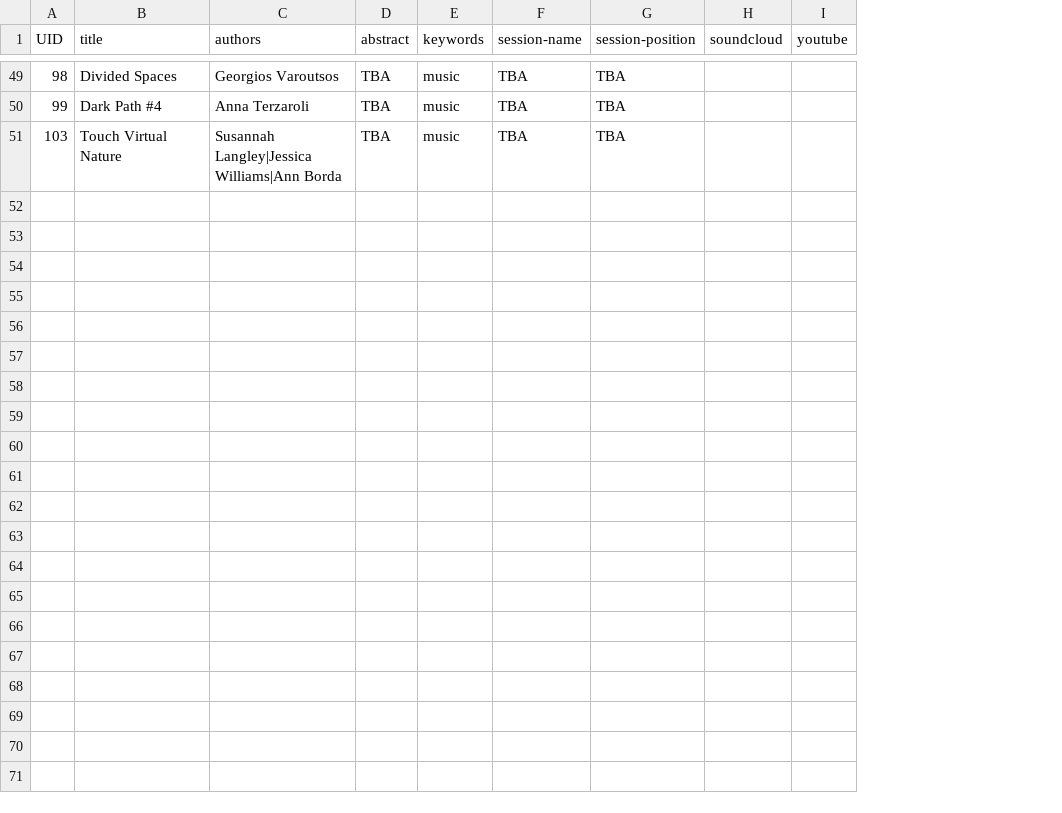
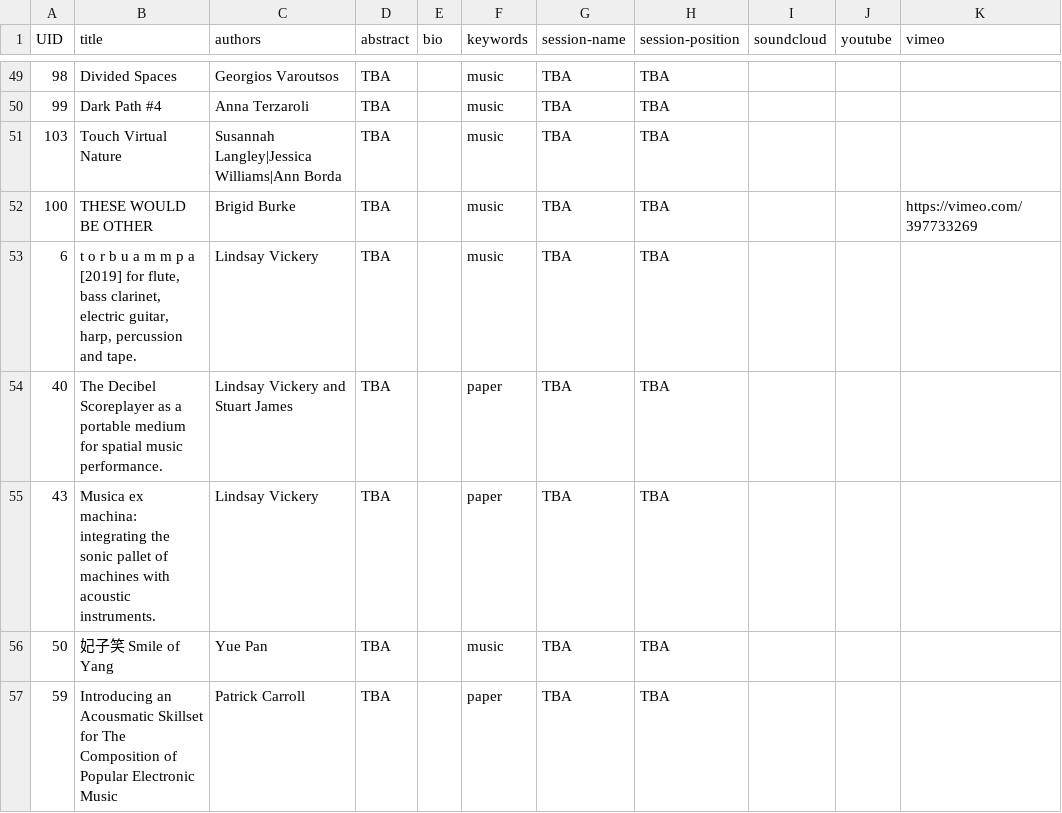
Before and after one commit to benswift/Mini-Conf, a CSV file: sitedata/papers.csv, drawn as a sheet; only a part is shown, gaps mark what is left out; the diff covers the shown part only; the diff names each change by its address in the sheet, - before the commit and + after, or states it on an @@ line.

Commit message:
updated the paper csv

```diff
--- a/sitedata/papers.csv
+++ b/sitedata/papers.csv
+column E (bio), empty
+column K (vimeo), empty
+row 52: 100 | THESE WOULD BE OTHER | Brigid Burke | TBA |  | music | TBA | TBA |  |  | https://vimeo.com/397733269
+row 53: 6 | t o r b u a m m p a [2019] for flute, bass clarinet, electric guitar, harp, percussion and tape. | Lindsay Vickery | TBA |  | music | TBA | TBA
+row 54: 40 | The Decibel Scoreplayer as a portable medium for spatial music performance. | Lindsay Vickery and Stuart James | TBA |  | paper | TBA | TBA
+row 55: 43 | Musica ex machina: integrating the sonic pallet of machines with acoustic instruments. | Lindsay Vickery | TBA |  | paper | TBA | TBA
+row 56: 50 | 妃子笑 Smile of Yang | Yue Pan | TBA |  | music | TBA | TBA
+row 57: 59 | Introducing an Acousmatic Skillset for The Composition of Popular Electronic Music | Patrick Carroll | TBA |  | paper | TBA | TBA
```
Also changed, not shown: 6 added rows and 1 edited cell elsewhere in this file.
